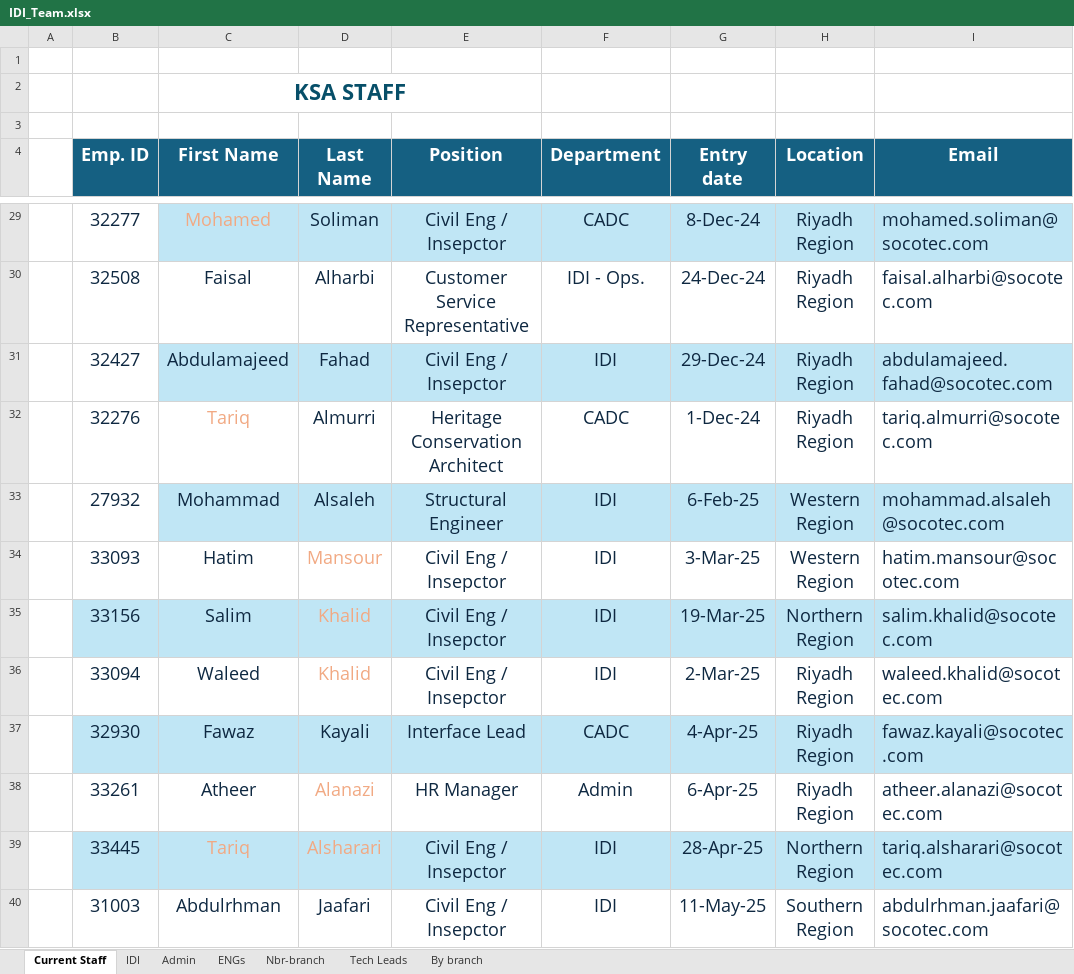
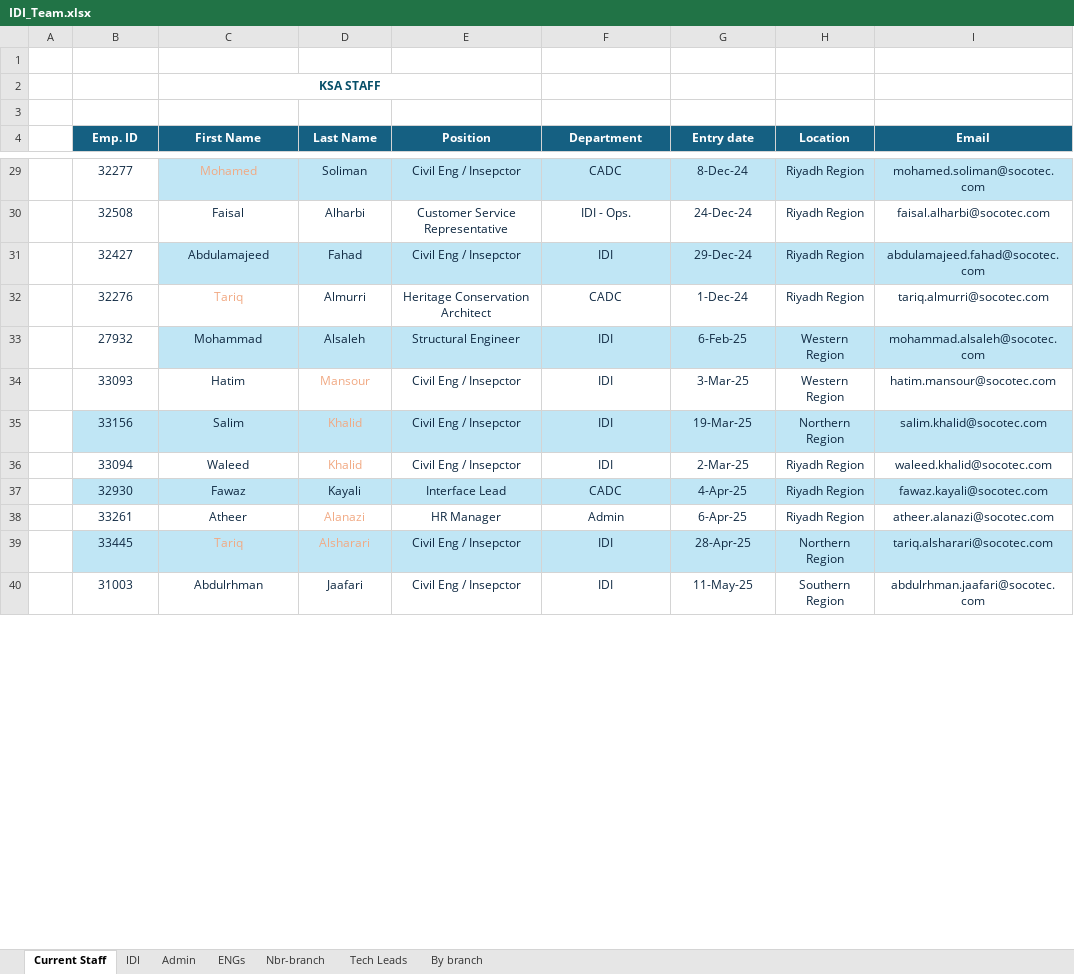
Before and after one commit to MohamedAlyMosaad/rd6-generator, an Excel workbook: IDI_Team.xlsx, sheet Current Staff, drawn as a sheet; only a part is shown, gaps mark what is left out; values as stored, in another font and other column widths than the file's, no borders; the diff covers the shown part only; the diff names each change by its address in the sheet, - before the commit and + after, or states it on an @@ line.

```diff
--- a/IDI_Team.xlsx (sheet Current Staff)
+++ b/IDI_Team.xlsx (sheet Current Staff)
@@ C2 text size: smaller @@
@@ B4:I4 text size: smaller @@
@@ B29:I40 text size: smaller @@
-I29:I40 alignment: left
+I29:I40 alignment: center
```
Also changed, not shown: cell formats elsewhere in this sheet.
